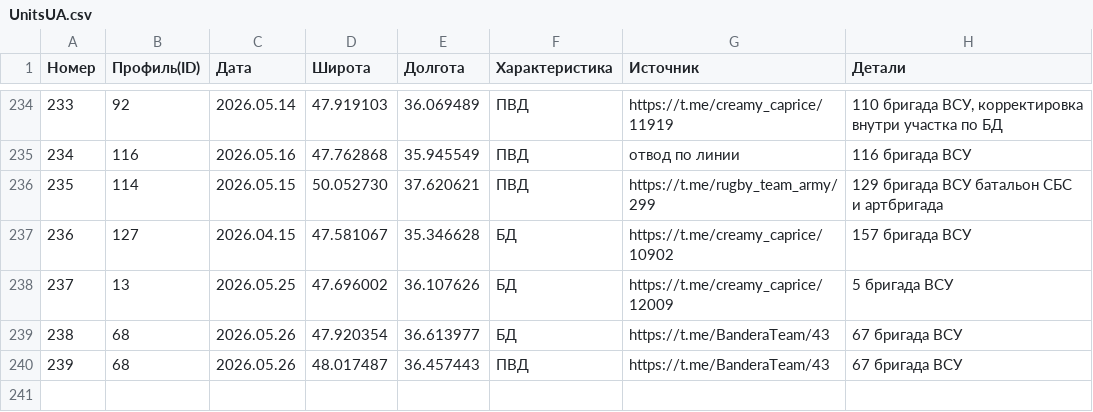
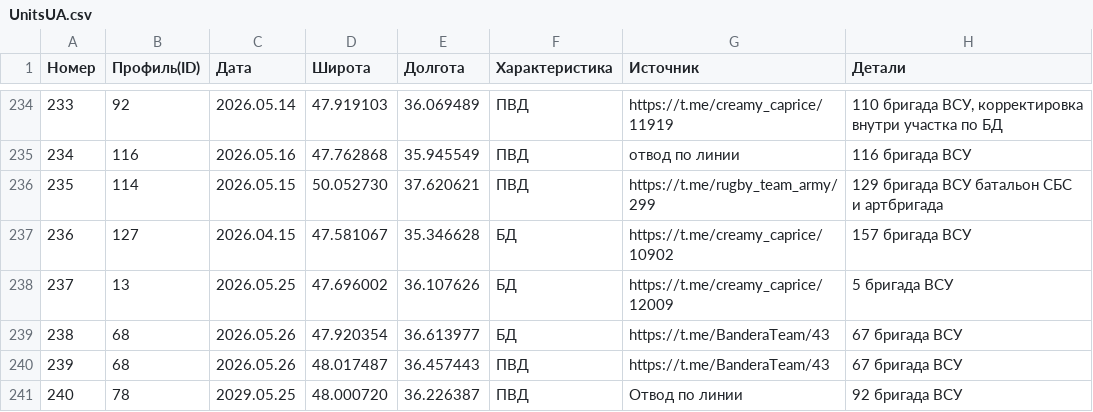
Before and after one commit to creamy-caprice/dataviewer, a CSV file: kml/Geolocations/UnitsUA.csv, drawn as a sheet; only a part is shown, gaps mark what is left out.

Commit message:
Add files via upload

```diff
--- a/kml/Geolocations/UnitsUA.csv
+++ b/kml/Geolocations/UnitsUA.csv
@@ -240 +240,2 @@
 239,68,2026.05.26,48.017487,36.457443,ПВД,https://t.me/BanderaTeam/43,67 бригада ВСУ
+240,78,2029.05.25,48.000720,36.226387,ПВД,Отвод по линии,92 бригада ВСУ
```
